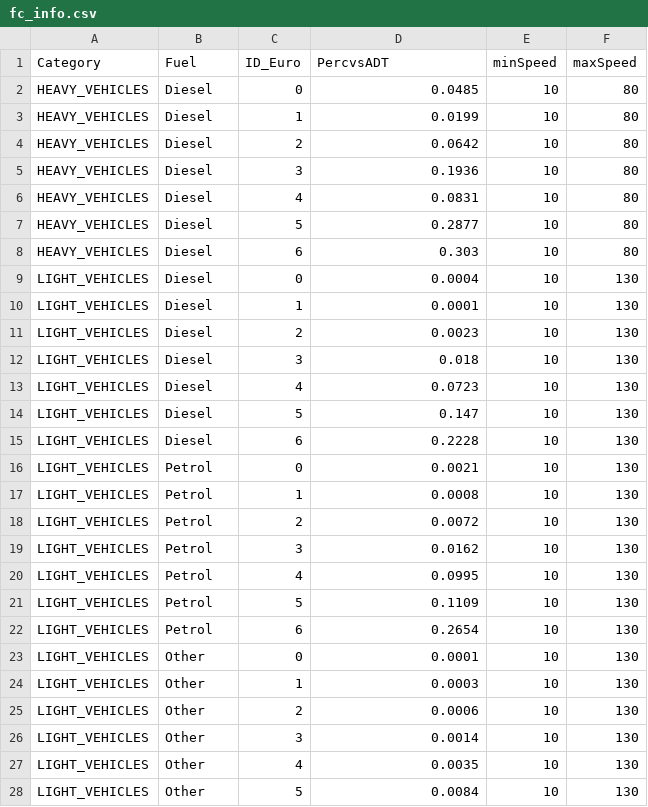
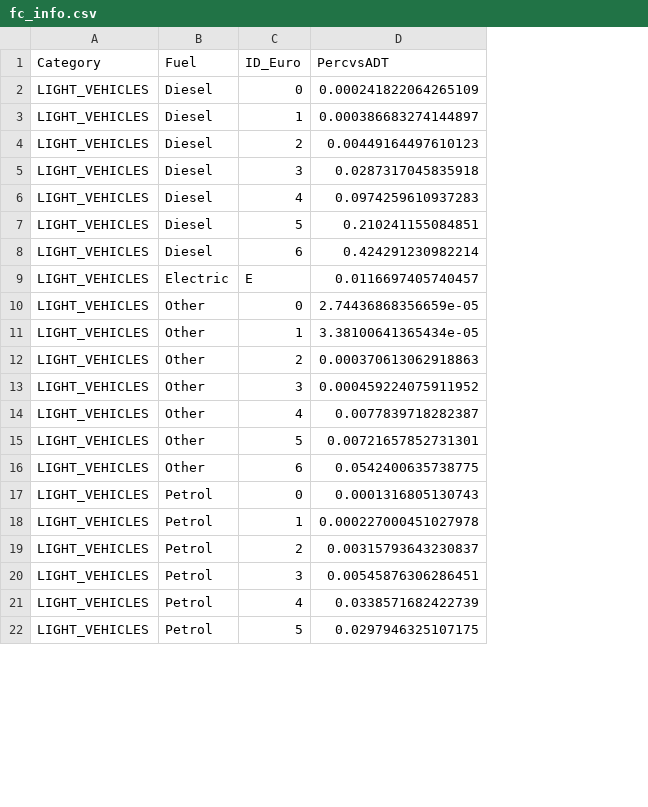
Before and after one commit to noi-techpark/opendatahub-elaborations, a CSV file: pollution/src/pollution_connector/pollution_computation_model/input/fc_info.csv, drawn as a sheet; only a part is shown; removed rows and columns are numbered as before the commit, all else as after; the diff covers the shown part only; the diff names each change by its address in the sheet, - before the commit and + after, or states it on an @@ line.

```diff
--- a/pollution/src/pollution_connector/pollution_computation_model/input/fc_info.csv
+++ b/pollution/src/pollution_connector/pollution_computation_model/input/fc_info.csv
-column E (minSpeed), rows 9-28: all 10
-column F (maxSpeed), rows 9-28: all 130
-row 2: HEAVY_VEHICLES | Diesel | 0 | 0.0485 | 10 | 80
-row 3: HEAVY_VEHICLES | Diesel | 1 | 0.0199 | 10 | 80
-row 4: HEAVY_VEHICLES | Diesel | 2 | 0.0642 | 10 | 80
-row 5: HEAVY_VEHICLES | Diesel | 3 | 0.1936 | 10 | 80
-row 6: HEAVY_VEHICLES | Diesel | 4 | 0.0831 | 10 | 80
-row 7: HEAVY_VEHICLES | Diesel | 5 | 0.2877 | 10 | 80
-row 8: HEAVY_VEHICLES | Diesel | 6 | 0.303 | 10 | 80
-D2 (PercvsADT): 0.0004
+D2 (PercvsADT): 0.000241822064265109
-D3 (PercvsADT): 0.0001
+D3 (PercvsADT): 0.000386683274144897
-D4 (PercvsADT): 0.0023
+D4 (PercvsADT): 0.00449164497610123
-D5 (PercvsADT): 0.018
+D5 (PercvsADT): 0.0287317045835918
-D6 (PercvsADT): 0.0723
+D6 (PercvsADT): 0.0974259610937283
-D7 (PercvsADT): 0.147
+D7 (PercvsADT): 0.210241155084851
-D8 (PercvsADT): 0.2228
+D8 (PercvsADT): 0.424291230982214
+row 9: LIGHT_VEHICLES | Electric | E | 0.0116697405740457
-B10:B16 (Fuel): Petrol
+B10:B16 (Fuel): Other
-D10 (PercvsADT): 0.0021
+D10 (PercvsADT): 2.74436868356659e-05
-D11 (PercvsADT): 0.0008
+D11 (PercvsADT): 3.38100641365434e-05
-D12 (PercvsADT): 0.0072
+D12 (PercvsADT): 0.000370613062918863
-D13 (PercvsADT): 0.0162
+D13 (PercvsADT): 0.000459224075911952
-D14 (PercvsADT): 0.0995
+D14 (PercvsADT): 0.0077839718282387
-D15 (PercvsADT): 0.1109
+D15 (PercvsADT): 0.00721657852731301
-D16 (PercvsADT): 0.2654
+D16 (PercvsADT): 0.0542400635738775
-B17:B22 (Fuel): Other
+B17:B22 (Fuel): Petrol
-D17 (PercvsADT): 0.0001
+D17 (PercvsADT): 0.0001316805130743
-D18 (PercvsADT): 0.0003
+D18 (PercvsADT): 0.000227000451027978
-D19 (PercvsADT): 0.0006
+D19 (PercvsADT): 0.00315793643230837
-D20 (PercvsADT): 0.0014
+D20 (PercvsADT): 0.00545876306286451
-D21 (PercvsADT): 0.0035
+D21 (PercvsADT): 0.0338571682422739
-D22 (PercvsADT): 0.0084
+D22 (PercvsADT): 0.0297946325107175
```
Also changed, not shown: 7 added rows and 9 edited cells elsewhere in this file, pollution/src/pollution_connector/pollution_computation_model/input/km.csv, 11 other files.
